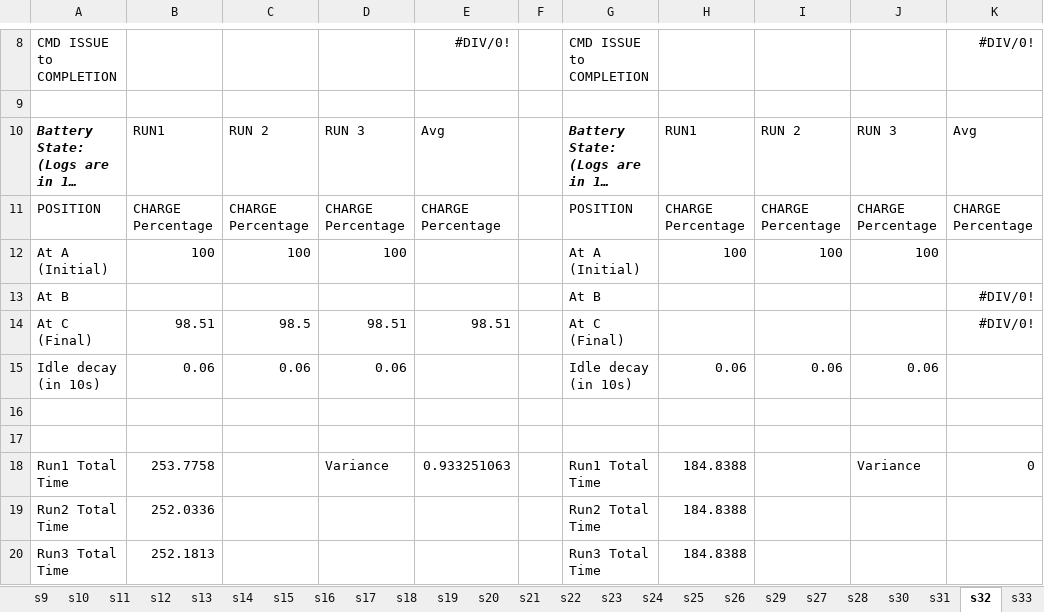
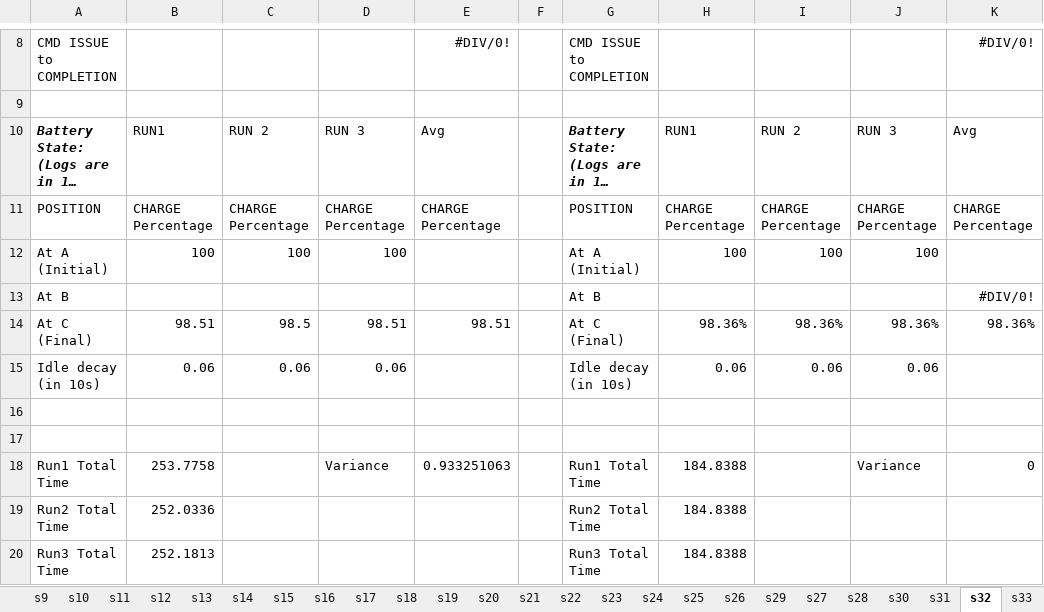
Before and after one commit to RESSA-ROB/RoboticNFR, an Excel workbook: Sim_ExpData.xlsx, sheet s32, drawn as a sheet; only a part is shown, gaps mark what is left out; long unchanged cells end in …; values as stored, in another font and other column widths than the file's, no borders; charts and pictures not drawn; the diff names each change by its address in the sheet, - before the commit and + after, or states it on an @@ line.

```diff
--- a/Sim_ExpData.xlsx (sheet s32)
+++ b/Sim_ExpData.xlsx (sheet s32)
-H14: (empty)
+H14: 98.36%
-I14: (empty)
+I14: 98.36%
-J14: (empty)
+J14: 98.36%
-K14: #DIV/0!
+K14: 98.36%
```
Also changed, not shown: sheet Main, sheet s19, other sheet tabs, formulas that keep their value, charts or pictures.
